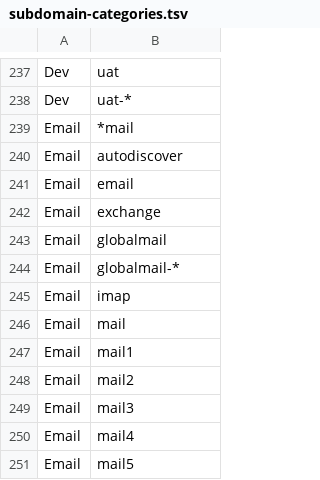
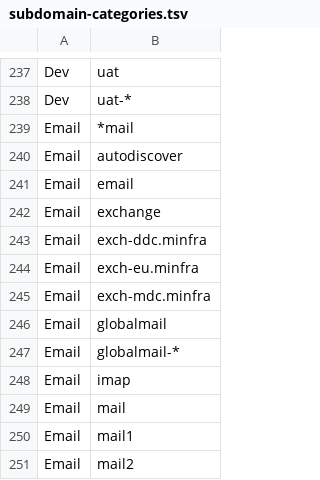
Before and after one commit to leebaird/discover, a TSV file: misc/subdomain-categories.tsv, drawn as a sheet; only a part is shown, gaps mark what is left out; the shorter side is filled out with more unchanged rows.

Commit message:
Add Email rules for exch-ddc, exch-eu, and exch-mdc minfra hosts

```diff
--- a/misc/subdomain-categories.tsv
+++ b/misc/subdomain-categories.tsv
@@ -242,2 +242,5 @@ Email	email
 Email	exchange
+Email	exch-ddc.minfra
+Email	exch-eu.minfra
+Email	exch-mdc.minfra
 Email	globalmail
```
